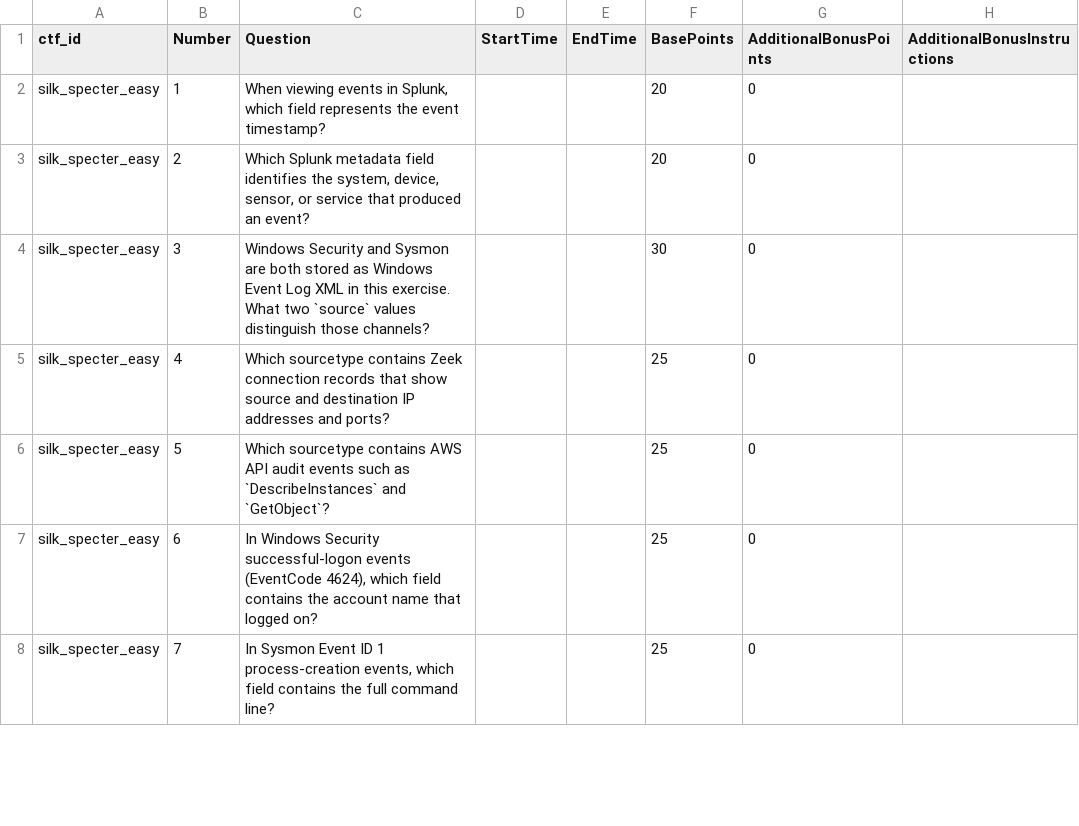
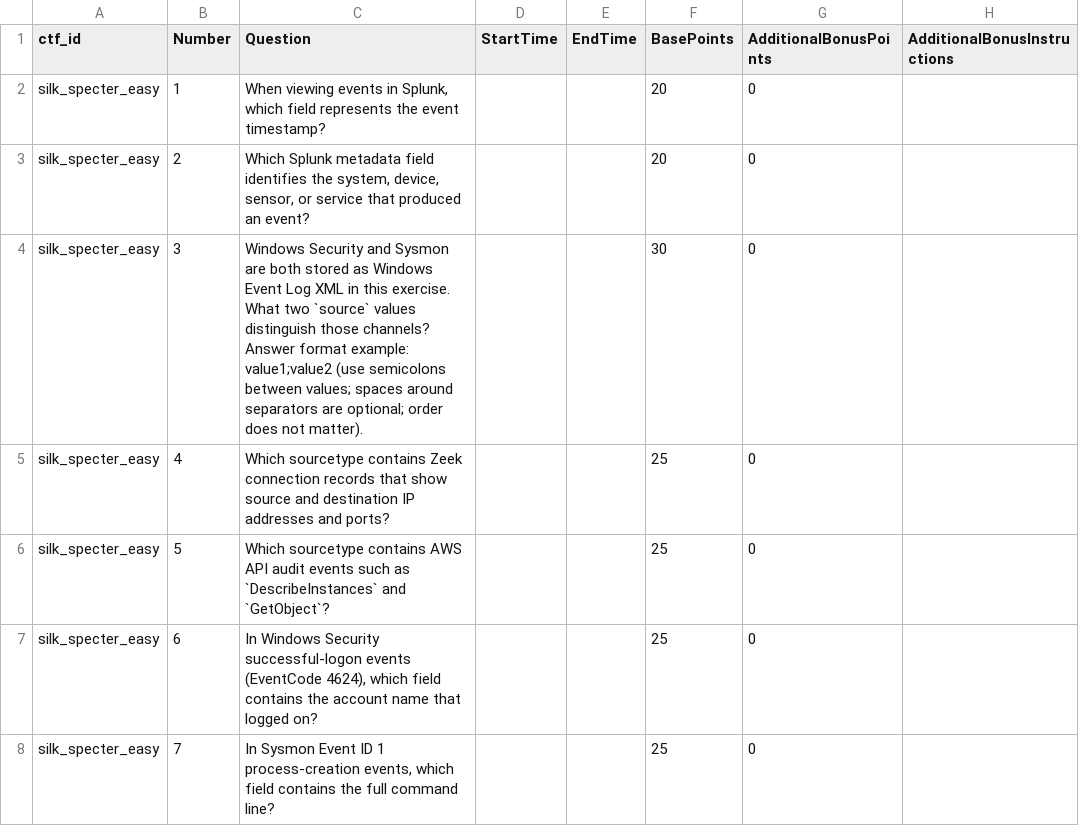
Before and after one commit to Antipokemon/silk_specter, a CSV file: question_bank/easy/questions.csv, drawn as a sheet; only a part is shown; the diff covers the shown part only; the diff names each change by its address in the sheet, - before the commit and + after, or states it on an @@ line.

Commit message:
question format update

```diff
--- a/question_bank/easy/questions.csv
+++ b/question_bank/easy/questions.csv
-C4 (Question): …those channels?
+C4 (Question): …those channels? Answer format example: value1;value2 (use semicolons between values; spaces around separators are optional; order does not matter).
```
Also changed, not shown: 9 edited cells elsewhere in this file, instructor/questions/easy_questions.csv, participant/scenarios/easy/ctf_questions.csv, 2 other files.
